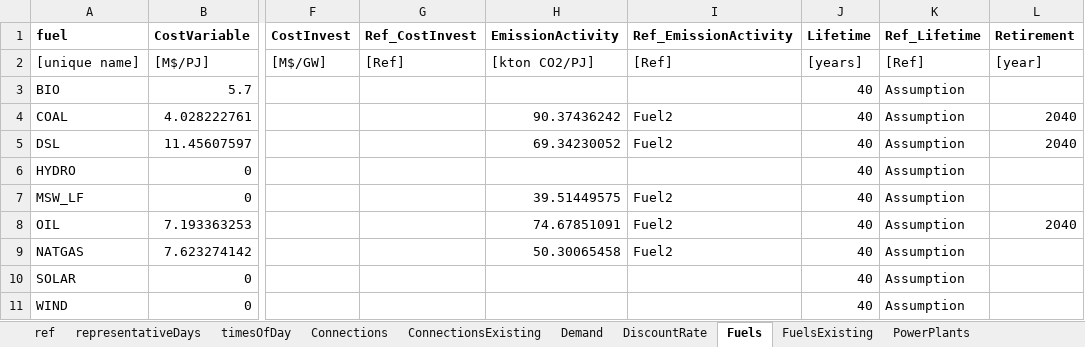
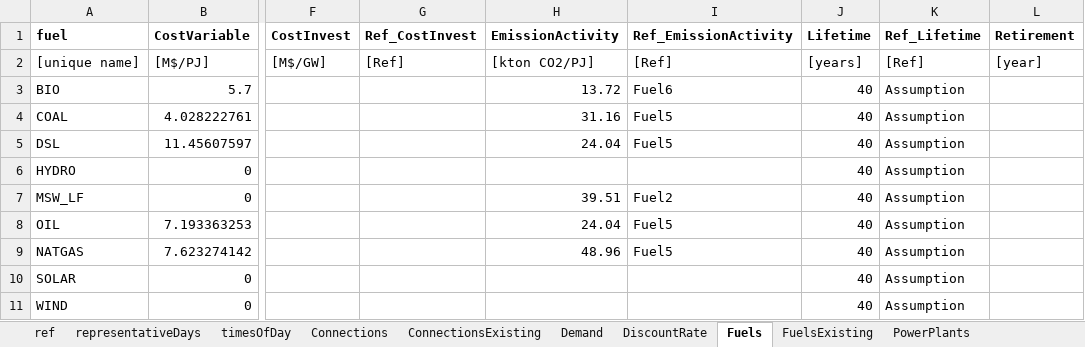
Before and after one commit to EnergyModels/temoatools, an Excel workbook: examples/puerto_rico/data/data.xlsx, sheet Fuels, drawn as a sheet; only a part is shown, gaps mark what is left out; values as stored, in another font and other column widths than the file's, no borders; the diff names each change by its address in the sheet, - before the commit and + after, or states it on an @@ line.

Commit message:
updated MC (tracks activity + capacity by year) + plotting with boxplots

```diff
--- a/examples/puerto_rico/data/data.xlsx (sheet Fuels)
+++ b/examples/puerto_rico/data/data.xlsx (sheet Fuels)
-H3 (EmissionActivity): (empty)
+H3 (EmissionActivity): 13.72
-I3 (Ref_EmissionActivity): (empty)
+I3 (Ref_EmissionActivity): Fuel6
-H4 (EmissionActivity): 90.37436242
+H4 (EmissionActivity): 31.16
-I4:I5 (Ref_EmissionActivity): Fuel2
+I4:I5 (Ref_EmissionActivity): Fuel5
-L4:L5 (Retirement): 2040
+L4:L5 (Retirement): (empty)
-H5 (EmissionActivity): 69.34230052
+H5 (EmissionActivity): 24.04
-H7 (EmissionActivity): 39.51449575
+H7 (EmissionActivity): 39.51
-H8 (EmissionActivity): 74.67851091
+H8 (EmissionActivity): 24.04
-I8:I9 (Ref_EmissionActivity): Fuel2
+I8:I9 (Ref_EmissionActivity): Fuel5
-L8 (Retirement): 2040
+L8 (Retirement): (empty)
-H9 (EmissionActivity): 50.30065458
+H9 (EmissionActivity): 48.96
```
Also changed, not shown: sheet PowerPlantsPerformance, sheet PowerPlantsCosts, sheet PowerPlants, sheet PowerPlantsConstraints, examples/puerto_rico/data/scenarios.xlsx, examples/puerto_rico/data/sensitivityVariables.xlsx, 16 other files.
